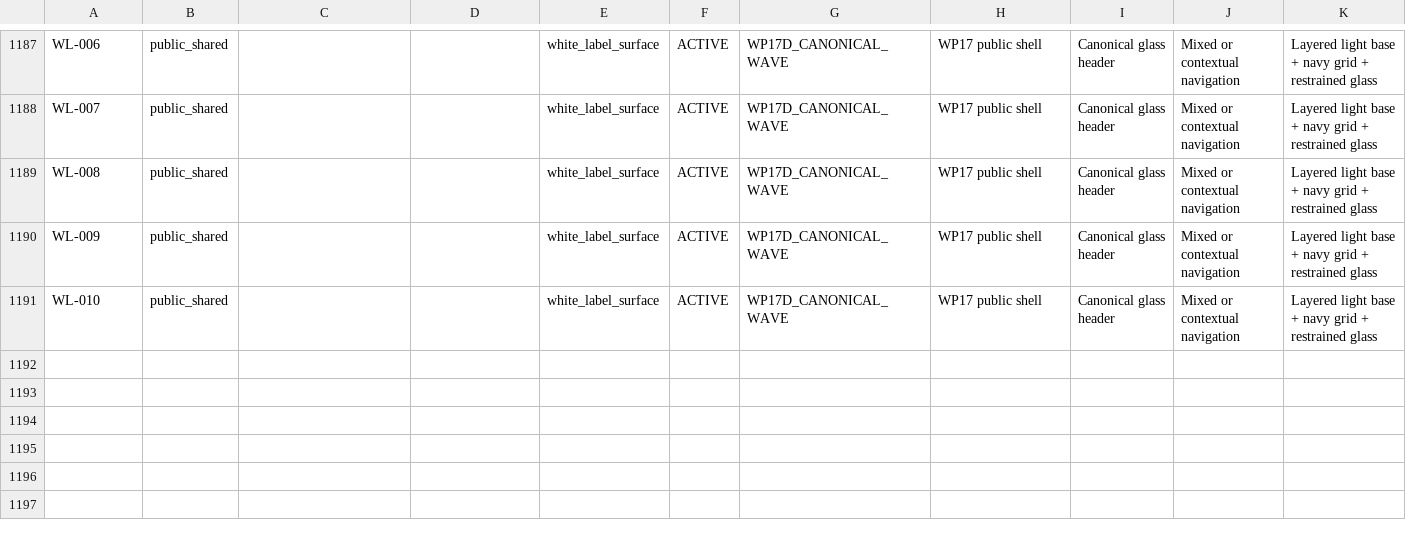
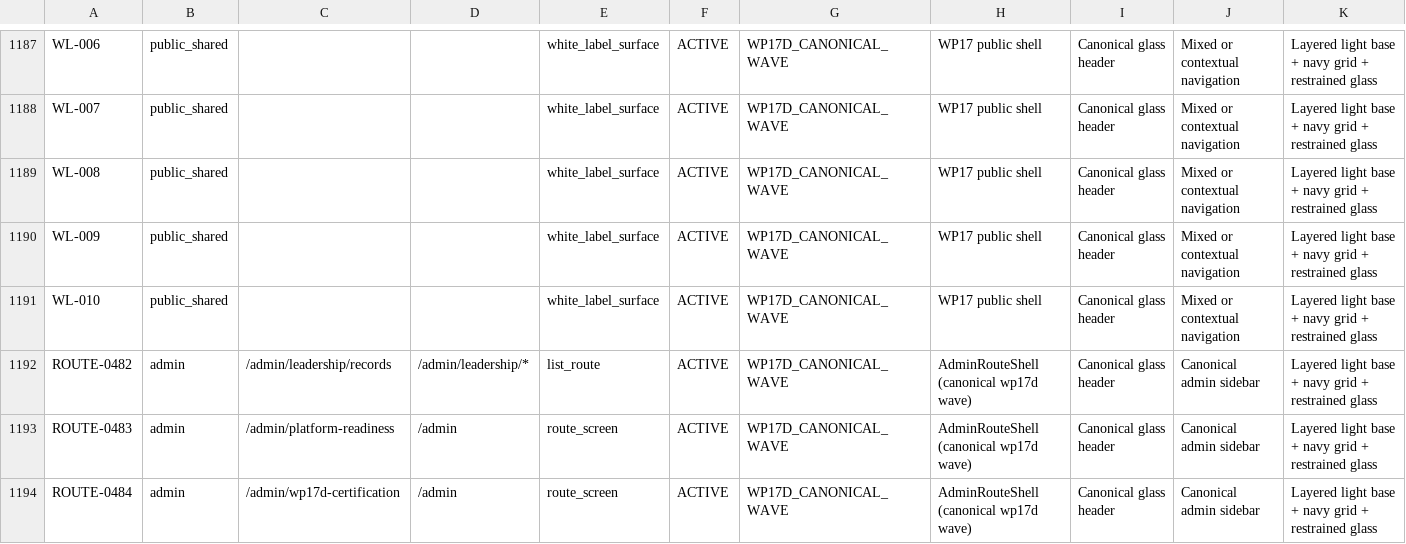
Before and after one commit to Judd-19851202/MASCI-OPS-08-15-26-11-30am, a CSV file: WP17D_PLATFORM_CONVERGENCE_LEDGER.csv, drawn as a sheet; only a part is shown, gaps mark what is left out; rows hold the shown columns only; the diff names each change by its address in the sheet, - before the commit and + after, or states it on an @@ line.

```diff
--- a/WP17D_PLATFORM_CONVERGENCE_LEDGER.csv
+++ b/WP17D_PLATFORM_CONVERGENCE_LEDGER.csv
+row 1192: ROUTE-0482 | admin | /admin/leadership/records | /admin/leadership/* | list_route | ACTIVE | WP17D_CANONICAL_WAVE | AdminRouteShell (canonical wp17d wave) | Canonical glass header | Canonical admin sidebar | Layered light base + navy grid + restrained glass
+row 1193: ROUTE-0483 | admin | /admin/platform-readiness | /admin | route_screen | ACTIVE | WP17D_CANONICAL_WAVE | AdminRouteShell (canonical wp17d wave) | Canonical glass header | Canonical admin sidebar | Layered light base + navy grid + restrained glass
+row 1194: ROUTE-0484 | admin | /admin/wp17d-certification | /admin | route_screen | ACTIVE | WP17D_CANONICAL_WAVE | AdminRouteShell (canonical wp17d wave) | Canonical glass header | Canonical admin sidebar | Layered light base + navy grid + restrained glass
```
Also changed, not shown: 9 other files.
